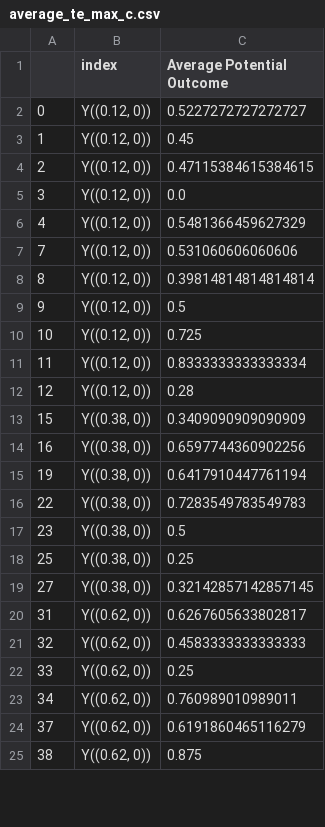
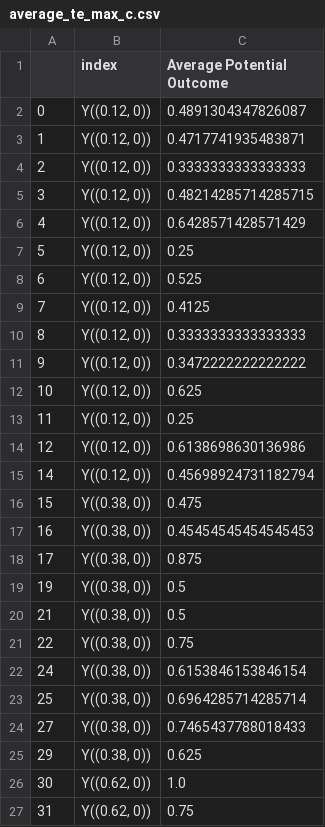
Before and after one commit to Hockey86/iic_causal_inference, a CSV file: aim2/average_te_max_c.csv, drawn as a sheet; only a part is shown; the diff covers the shown part only.

```diff
--- a/aim2/average_te_max_c.csv
+++ b/aim2/average_te_max_c.csv
@@ -1,25 +1,27 @@
 ,index,Average Potential Outcome
-0,"Y((0.12, 0))",0.5227272727272727
-1,"Y((0.12, 0))",0.45
-2,"Y((0.12, 0))",0.47115384615384615
-3,"Y((0.12, 0))",0.0
-4,"Y((0.12, 0))",0.5481366459627329
-7,"Y((0.12, 0))",0.531060606060606
-8,"Y((0.12, 0))",0.39814814814814814
-9,"Y((0.12, 0))",0.5
-10,"Y((0.12, 0))",0.725
-11,"Y((0.12, 0))",0.8333333333333334
-12,"Y((0.12, 0))",0.28
-15,"Y((0.38, 0))",0.3409090909090909
-16,"Y((0.38, 0))",0.6597744360902256
-19,"Y((0.38, 0))",0.6417910447761194
-22,"Y((0.38, 0))",0.7283549783549783
-23,"Y((0.38, 0))",0.5
-25,"Y((0.38, 0))",0.25
-27,"Y((0.38, 0))",0.32142857142857145
-31,"Y((0.62, 0))",0.6267605633802817
-32,"Y((0.62, 0))",0.4583333333333333
-33,"Y((0.62, 0))",0.25
-34,"Y((0.62, 0))",0.760989010989011
-37,"Y((0.62, 0))",0.6191860465116279
-38,"Y((0.62, 0))",0.875
+0,"Y((0.12, 0))",0.4891304347826087
+1,"Y((0.12, 0))",0.4717741935483871
+2,"Y((0.12, 0))",0.3333333333333333
+3,"Y((0.12, 0))",0.48214285714285715
+4,"Y((0.12, 0))",0.6428571428571429
+5,"Y((0.12, 0))",0.25
+6,"Y((0.12, 0))",0.525
+7,"Y((0.12, 0))",0.4125
+8,"Y((0.12, 0))",0.3333333333333333
+9,"Y((0.12, 0))",0.3472222222222222
+10,"Y((0.12, 0))",0.625
+11,"Y((0.12, 0))",0.25
+12,"Y((0.12, 0))",0.6138698630136986
+14,"Y((0.12, 0))",0.45698924731182794
+15,"Y((0.38, 0))",0.475
+16,"Y((0.38, 0))",0.45454545454545453
+17,"Y((0.38, 0))",0.875
+19,"Y((0.38, 0))",0.5
+21,"Y((0.38, 0))",0.5
+22,"Y((0.38, 0))",0.75
+24,"Y((0.38, 0))",0.6153846153846154
+25,"Y((0.38, 0))",0.6964285714285714
+27,"Y((0.38, 0))",0.7465437788018433
+29,"Y((0.38, 0))",0.625
+30,"Y((0.62, 0))",1.0
+31,"Y((0.62, 0))",0.75
```
Also changed, not shown: 5 added rows, 1 removed row and 12 edited cells elsewhere in this file, aim2/average_te_max_age.csv, 9 other files.
